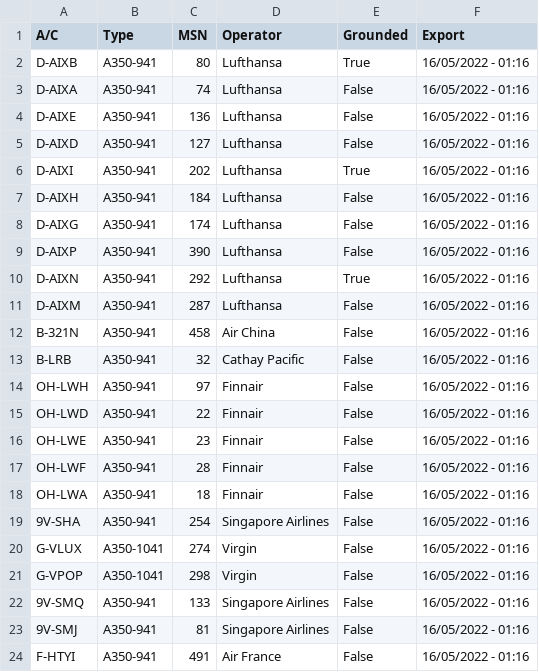
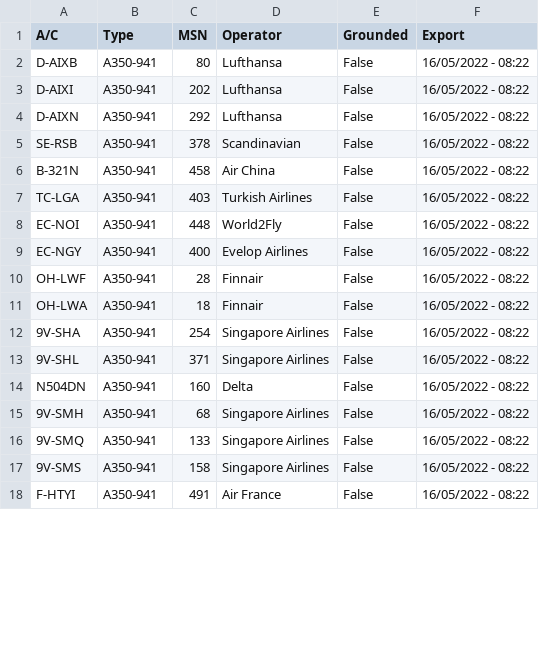
Before and after one commit to clintjb/clintjb.github.v2, a CSV file: _data/flight_data_a350.csv, drawn as a sheet; only a part is shown; the diff covers the shown part only.

```diff
--- a/_data/flight_data_a350.csv
+++ b/_data/flight_data_a350.csv
@@ -1,24 +1,18 @@
 A/C,Type,MSN,Operator,Grounded,Export
-D-AIXB,A350-941,80,Lufthansa,True,16/05/2022 - 01:16
-D-AIXA,A350-941,74,Lufthansa,False,16/05/2022 - 01:16
-D-AIXE,A350-941,136,Lufthansa,False,16/05/2022 - 01:16
-D-AIXD,A350-941,127,Lufthansa,False,16/05/2022 - 01:16
-D-AIXI,A350-941,202,Lufthansa,True,16/05/2022 - 01:16
-D-AIXH,A350-941,184,Lufthansa,False,16/05/2022 - 01:16
-D-AIXG,A350-941,174,Lufthansa,False,16/05/2022 - 01:16
-D-AIXP,A350-941,390,Lufthansa,False,16/05/2022 - 01:16
-D-AIXN,A350-941,292,Lufthansa,True,16/05/2022 - 01:16
-D-AIXM,A350-941,287,Lufthansa,False,16/05/2022 - 01:16
-B-321N,A350-941,458,Air China,False,16/05/2022 - 01:16
-B-LRB,A350-941,32,Cathay Pacific,False,16/05/2022 - 01:16
-OH-LWH,A350-941,97,Finnair,False,16/05/2022 - 01:16
-OH-LWD,A350-941,22,Finnair,False,16/05/2022 - 01:16
-OH-LWE,A350-941,23,Finnair,False,16/05/2022 - 01:16
-OH-LWF,A350-941,28,Finnair,False,16/05/2022 - 01:16
-OH-LWA,A350-941,18,Finnair,False,16/05/2022 - 01:16
-9V-SHA,A350-941,254,Singapore Airlines,False,16/05/2022 - 01:16
-G-VLUX,A350-1041,274,Virgin,False,16/05/2022 - 01:16
-G-VPOP,A350-1041,298,Virgin,False,16/05/2022 - 01:16
-9V-SMQ,A350-941,133,Singapore Airlines,False,16/05/2022 - 01:16
-9V-SMJ,A350-941,81,Singapore Airlines,False,16/05/2022 - 01:16
-F-HTYI,A350-941,491,Air France,False,16/05/2022 - 01:16
+D-AIXB,A350-941,80,Lufthansa,False,16/05/2022 - 08:22
+D-AIXI,A350-941,202,Lufthansa,False,16/05/2022 - 08:22
+D-AIXN,A350-941,292,Lufthansa,False,16/05/2022 - 08:22
+SE-RSB,A350-941,378,Scandinavian,False,16/05/2022 - 08:22
+B-321N,A350-941,458,Air China,False,16/05/2022 - 08:22
+TC-LGA,A350-941,403,Turkish Airlines,False,16/05/2022 - 08:22
+EC-NOI,A350-941,448,World2Fly,False,16/05/2022 - 08:22
+EC-NGY,A350-941,400,Evelop Airlines,False,16/05/2022 - 08:22
+OH-LWF,A350-941,28,Finnair,False,16/05/2022 - 08:22
+OH-LWA,A350-941,18,Finnair,False,16/05/2022 - 08:22
+9V-SHA,A350-941,254,Singapore Airlines,False,16/05/2022 - 08:22
+9V-SHL,A350-941,371,Singapore Airlines,False,16/05/2022 - 08:22
+N504DN,A350-941,160,Delta,False,16/05/2022 - 08:22
+9V-SMH,A350-941,68,Singapore Airlines,False,16/05/2022 - 08:22
+9V-SMQ,A350-941,133,Singapore Airlines,False,16/05/2022 - 08:22
+9V-SMS,A350-941,158,Singapore Airlines,False,16/05/2022 - 08:22
+F-HTYI,A350-941,491,Air France,False,16/05/2022 - 08:22
```
Also changed, not shown: 7 added rows, 1 removed row and 12 edited cells elsewhere in this file, 1 other file.
